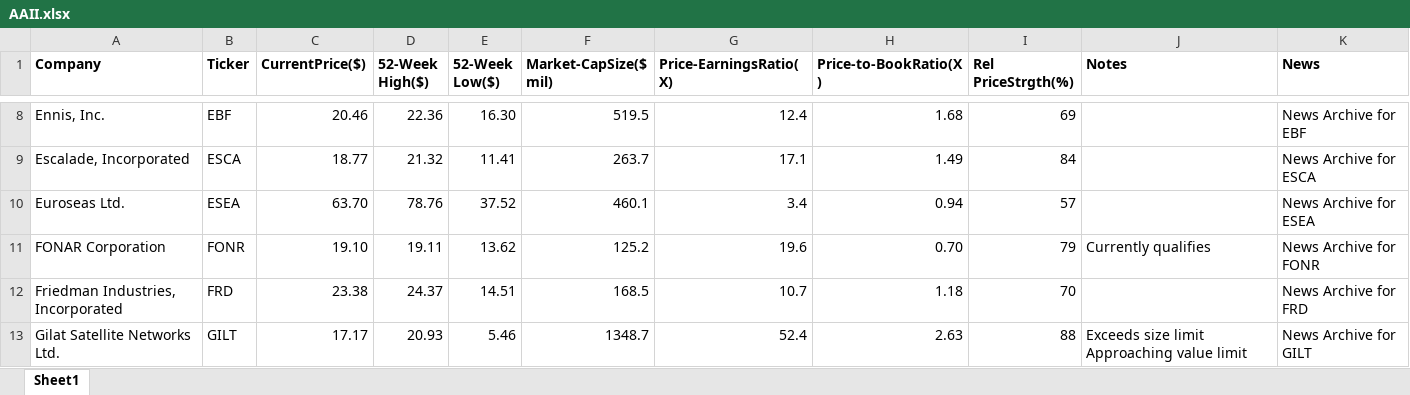
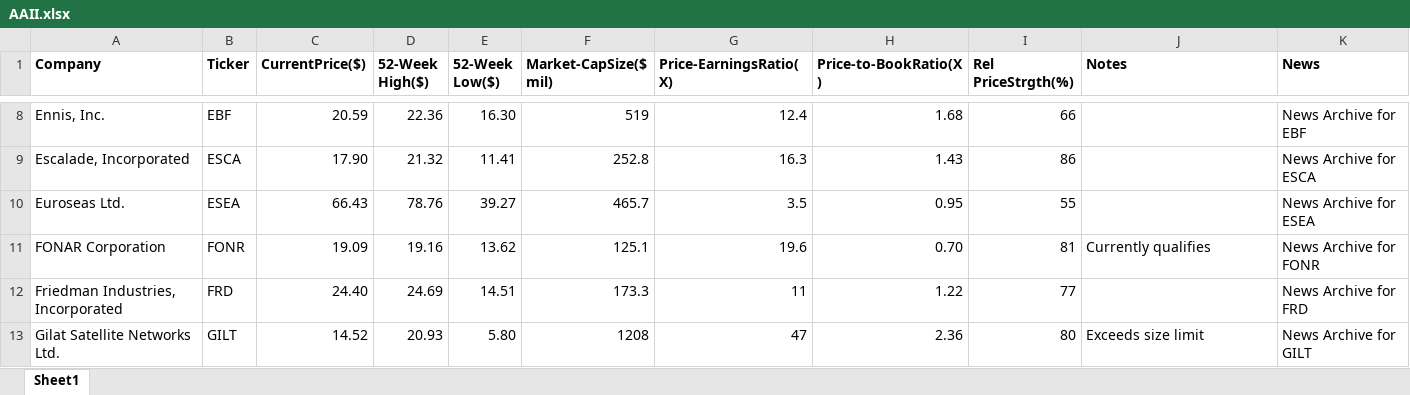
Before and after one commit to rickshilling/shadowPortfolio, an Excel workbook: AAII.xlsx, sheet Sheet1, drawn as a sheet; only a part is shown, gaps mark what is left out; values as stored, in another font and other column widths than the file's, no borders; charts and pictures not drawn; the diff covers the shown part only; the diff names each change by its address in the sheet, - before the commit and + after, or states it on an @@ line.

```diff
--- a/AAII.xlsx (sheet Sheet1)
+++ b/AAII.xlsx (sheet Sheet1)
-C8 (CurrentPrice($)): 20.46
+C8 (CurrentPrice($)): 20.59
-F8 (Market-CapSize($ mil)): 519.5
+F8 (Market-CapSize($ mil)): 519
-I8 (Rel PriceStrgth(%)): 69
+I8 (Rel PriceStrgth(%)): 66
-C9 (CurrentPrice($)): 18.77
+C9 (CurrentPrice($)): 17.90
-F9 (Market-CapSize($ mil)): 263.7
+F9 (Market-CapSize($ mil)): 252.8
-G9 (Price-EarningsRatio(X)): 17.1
+G9 (Price-EarningsRatio(X)): 16.3
-H9 (Price-to-BookRatio(X)): 1.49
+H9 (Price-to-BookRatio(X)): 1.43
-I9 (Rel PriceStrgth(%)): 84
+I9 (Rel PriceStrgth(%)): 86
-C10 (CurrentPrice($)): 63.70
+C10 (CurrentPrice($)): 66.43
-E10 (52-Week Low($)): 37.52
+E10 (52-Week Low($)): 39.27
-F10 (Market-CapSize($ mil)): 460.1
+F10 (Market-CapSize($ mil)): 465.7
-G10 (Price-EarningsRatio(X)): 3.4
+G10 (Price-EarningsRatio(X)): 3.5
-H10 (Price-to-BookRatio(X)): 0.94
+H10 (Price-to-BookRatio(X)): 0.95
-I10 (Rel PriceStrgth(%)): 57
+I10 (Rel PriceStrgth(%)): 55
-C11 (CurrentPrice($)): 19.10
+C11 (CurrentPrice($)): 19.09
-D11 (52-Week High($)): 19.11
+D11 (52-Week High($)): 19.16
-F11 (Market-CapSize($ mil)): 125.2
+F11 (Market-CapSize($ mil)): 125.1
-I11 (Rel PriceStrgth(%)): 79
+I11 (Rel PriceStrgth(%)): 81
-C12 (CurrentPrice($)): 23.38
+C12 (CurrentPrice($)): 24.40
-D12 (52-Week High($)): 24.37
+D12 (52-Week High($)): 24.69
-F12 (Market-CapSize($ mil)): 168.5
+F12 (Market-CapSize($ mil)): 173.3
-G12 (Price-EarningsRatio(X)): 10.7
+G12 (Price-EarningsRatio(X)): 11
-H12 (Price-to-BookRatio(X)): 1.18
+H12 (Price-to-BookRatio(X)): 1.22
-I12 (Rel PriceStrgth(%)): 70
+I12 (Rel PriceStrgth(%)): 77
-C13 (CurrentPrice($)): 17.17
+C13 (CurrentPrice($)): 14.52
-E13 (52-Week Low($)): 5.46
+E13 (52-Week Low($)): 5.80
-F13 (Market-CapSize($ mil)): 1348.7
+F13 (Market-CapSize($ mil)): 1208
-G13 (Price-EarningsRatio(X)): 52.4
+G13 (Price-EarningsRatio(X)): 47
-H13 (Price-to-BookRatio(X)): 2.63
+H13 (Price-to-BookRatio(X)): 2.36
-I13 (Rel PriceStrgth(%)): 88
+I13 (Rel PriceStrgth(%)): 80
-J13 (Notes): Exceeds size limit Approaching value limit
+J13 (Notes): Exceeds size limit
```
Also changed, not shown: 113 edited cells elsewhere in this sheet, TransactionHistory.xlsx, 1 other file.
